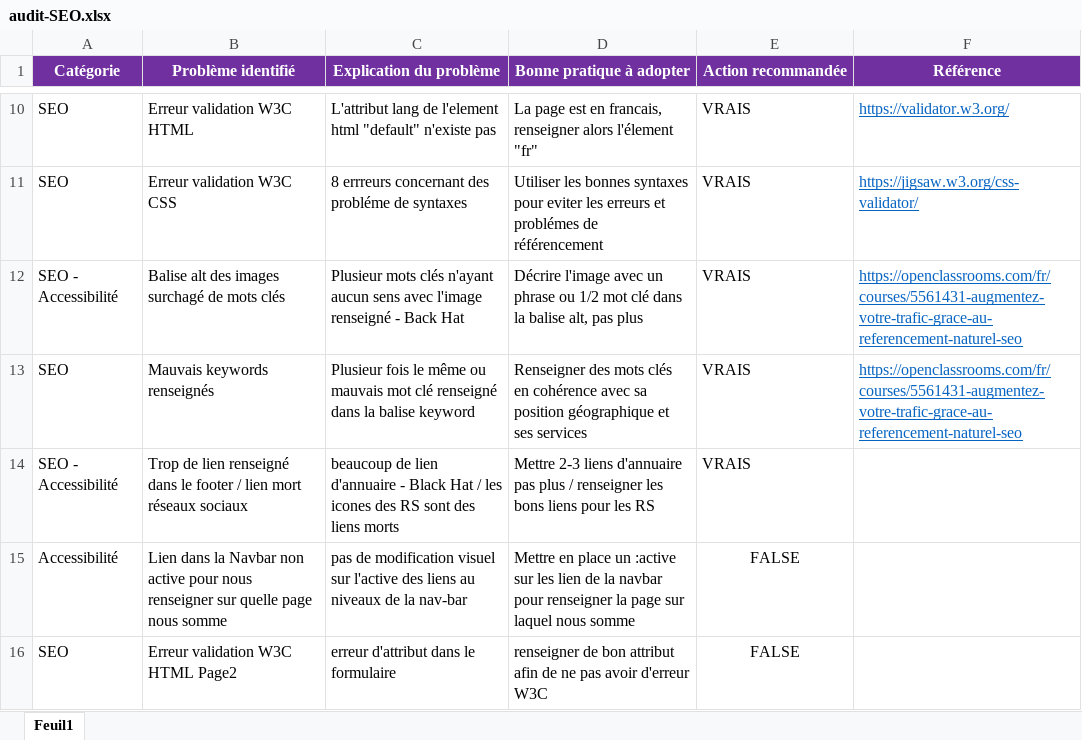
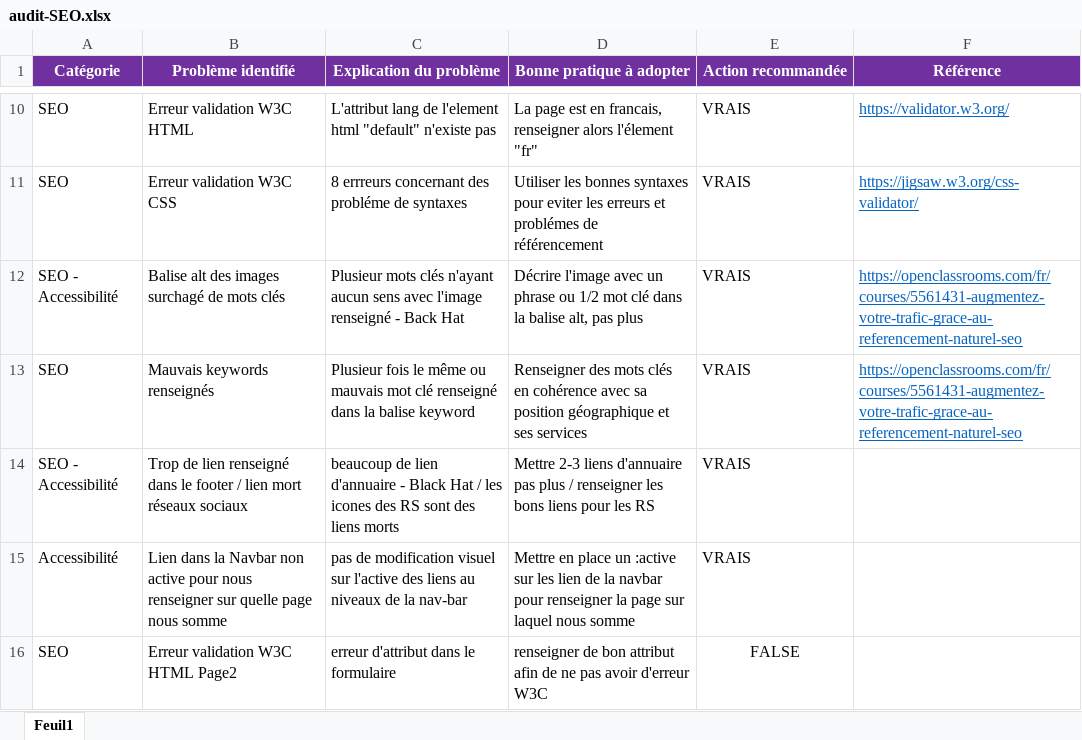
Before and after one commit to KinguBaka/TarikAboulhouda_4_16122020, an Excel workbook: audit-SEO.xlsx, sheet Feuil1, drawn as a sheet; only a part is shown, gaps mark what is left out; values as stored, in another font and other column widths than the file's, no borders; the diff names each change by its address in the sheet, - before the commit and + after, or states it on an @@ line.

```diff
--- a/audit-SEO.xlsx (sheet Feuil1)
+++ b/audit-SEO.xlsx (sheet Feuil1)
-E15 (Action recommandée): FALSE
+E15 (Action recommandée): VRAIS
-E15 alignment: center
+E15 alignment: left
```
Also changed, not shown: 2 other files.
